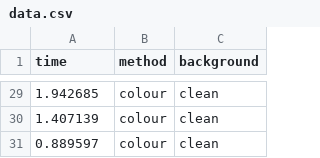
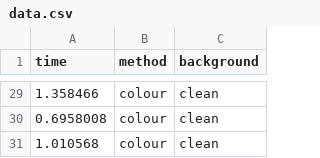
Before and after one commit to stevenrau/481_mouse_pointer, a CSV file: 481_mouse_pointer_project/data.csv, drawn as a sheet; only a part is shown, gaps mark what is left out; the diff covers the shown part only.

```diff
--- a/481_mouse_pointer_project/data.csv
+++ b/481_mouse_pointer_project/data.csv
@@ -29,3 +29,3 @@ time,method,background
-1.942685,colour,clean
-1.407139,colour,clean
-0.889597,colour,clean
+1.358466,colour,clean
+0.6958008,colour,clean
+1.010568,colour,clean
```
Also changed, not shown: 27 edited cells elsewhere in this file, 9 other files.
